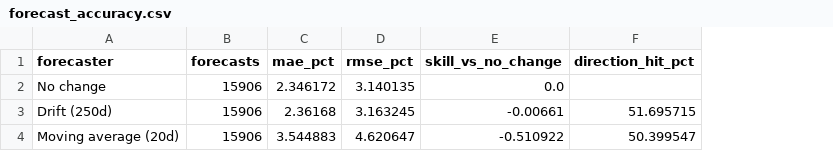
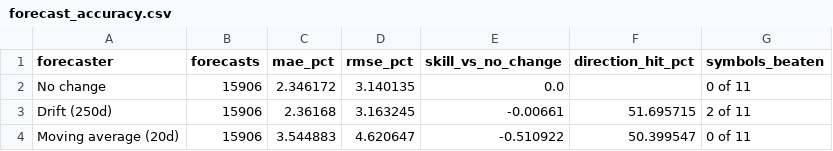
Before and after one commit to Litovation/Silkperfect, a CSV file: reports/forecast_accuracy.csv, drawn as a sheet; the diff names each change by its address in the sheet, - before the commit and + after, or states it on an @@ line.

```diff
--- a/reports/forecast_accuracy.csv
+++ b/reports/forecast_accuracy.csv
+column G (symbols_beaten), rows 2-4: 0 of 11 | 2 of 11 | 0 of 11
```
Also changed, not shown: 10 other files.
